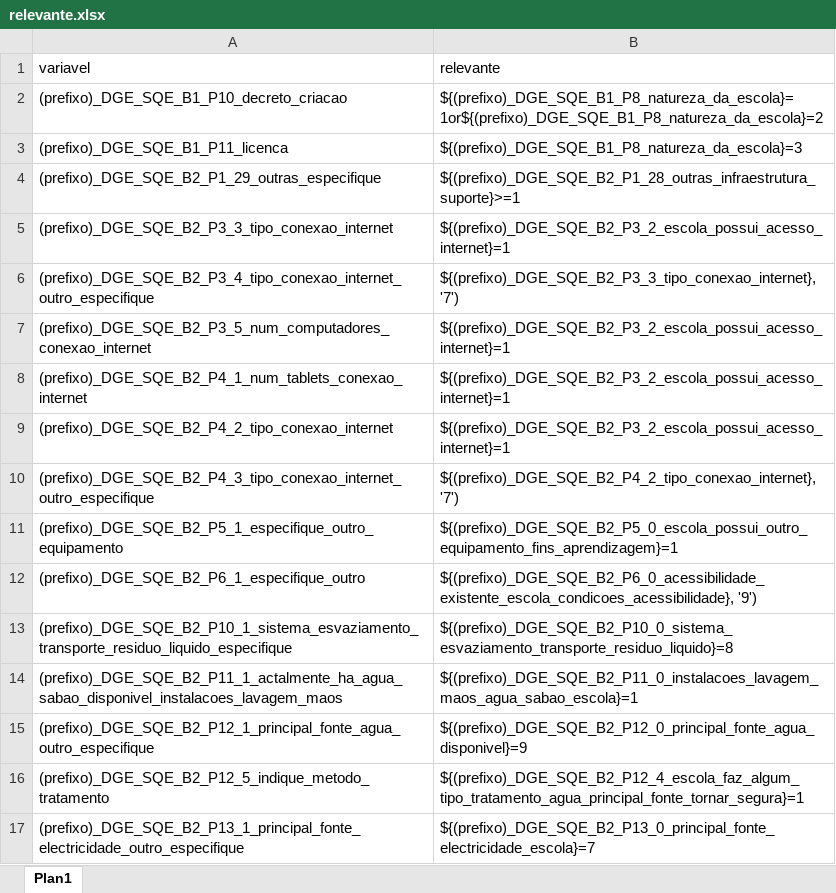
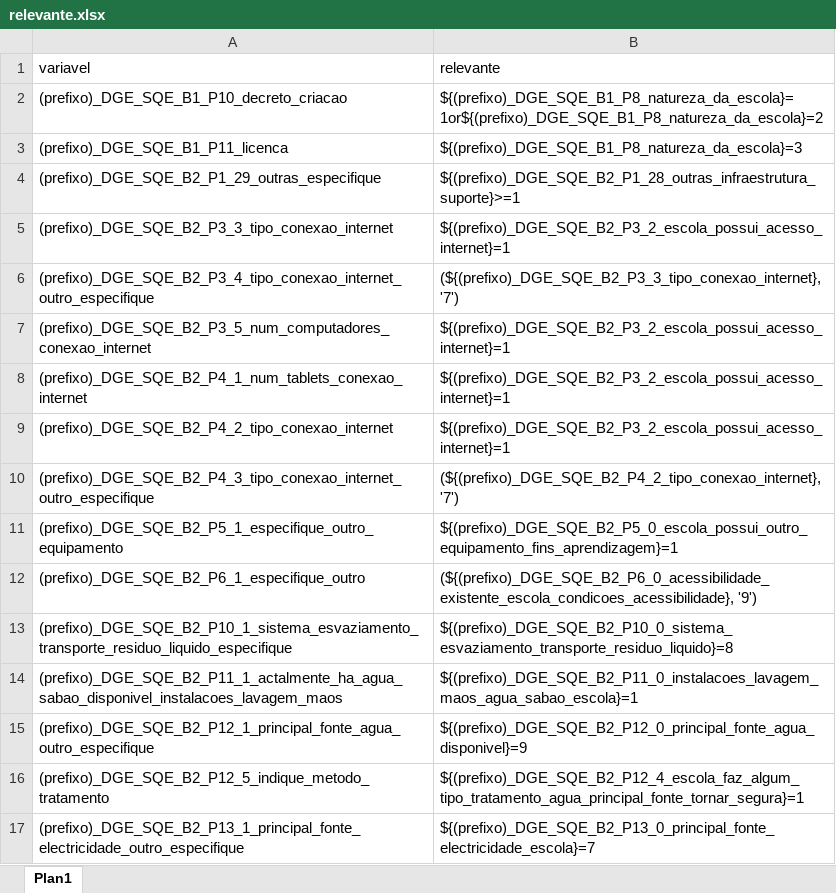
Before and after one commit to ivanydev/conversor-pat2, an Excel workbook: relevante.xlsx, sheet Plan1, drawn as a sheet; only a part is shown; values as stored, in another font and other column widths than the file's, no borders; the diff covers the shown part only; the diff names each change by its address in the sheet, - before the commit and + after, or states it on an @@ line.

```diff
--- a/relevante.xlsx (sheet Plan1)
+++ b/relevante.xlsx (sheet Plan1)
-B6 (relevante): ${(prefixo)_DGE_SQE_B2_P3_3_tipo_conexao_internet}, '7')
+B6 (relevante): (${(prefixo)_DGE_SQE_B2_P3_3_tipo_conexao_internet}, '7')
-B10 (relevante): ${(prefixo)_DGE_SQE_B2_P4_2_tipo_conexao_internet}, '7')
+B10 (relevante): (${(prefixo)_DGE_SQE_B2_P4_2_tipo_conexao_internet}, '7')
-B12 (relevante): ${(prefixo)_DGE_SQE_B2_P6_0_acessibilidade_existente_escola_condicoes_acessibilidade}, '9')
+B12 (relevante): (${(prefixo)_DGE_SQE_B2_P6_0_acessibilidade_existente_escola_condicoes_acessibilidade}, '9')
```
Also changed, not shown: 13 edited cells elsewhere in this sheet.
